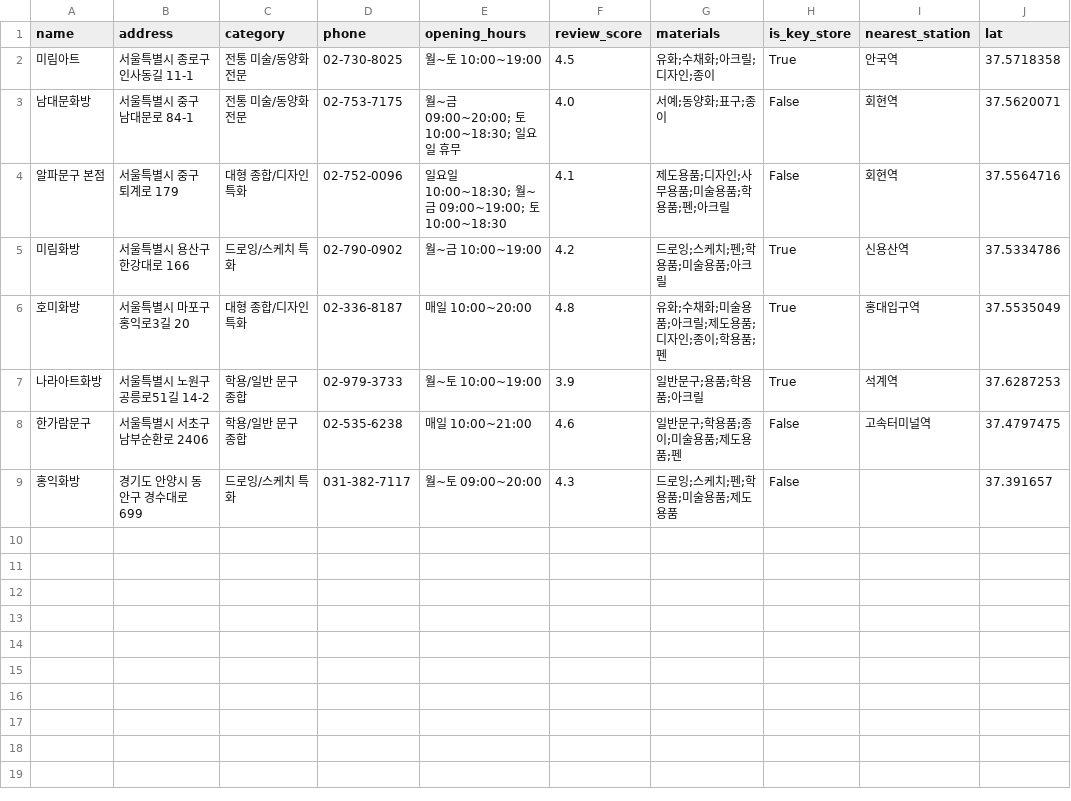
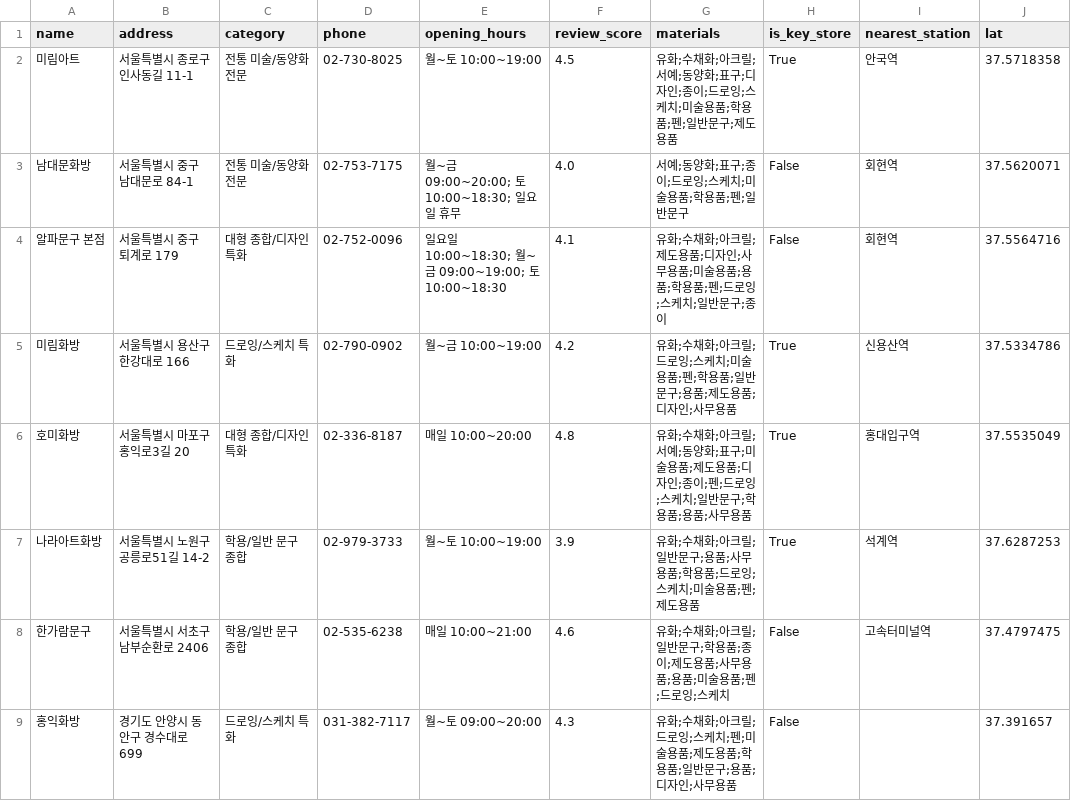
Before and after one commit to skku1398-bot/Art_Store_App_Project, a CSV file: final_ranked_art_stores.csv, drawn as a sheet; only a part is shown; the diff names each change by its address in the sheet, - before the commit and + after, or states it on an @@ line.

Commit message:
Update final_ranked_art_stores.csv

```diff
--- a/final_ranked_art_stores.csv
+++ b/final_ranked_art_stores.csv
-G2 (materials): 유화;수채화;아크릴;디자인;종이
+G2 (materials): 유화;수채화;아크릴;서예;동양화;표구;디자인;종이;드로잉;스케치;미술용품;학용품;펜;일반문구;제도용품
-G3 (materials): 서예;동양화;표구;종이
+G3 (materials): 서예;동양화;표구;종이;드로잉;스케치;미술용품;학용품;펜;일반문구
-G4 (materials): 제도용품;디자인;사무용품;미술용품;학용품;펜;아크릴
+G4 (materials): 유화;수채화;아크릴;제도용품;디자인;사무용품;미술용품;용품;학용품;펜;드로잉;스케치;일반문구;종이
-G5 (materials): 드로잉;스케치;펜;학용품;미술용품;아크릴
+G5 (materials): 유화;수채화;아크릴;드로잉;스케치;미술용품;펜;학용품;일반문구;용품;제도용품;디자인;사무용품
-G6 (materials): …수채화;미술용품;아크릴;제도용품;디자인;종이;학용품;펜
+G6 (materials): …수채화;아크릴;서예;동양화;표구;미술용품;제도용품;디자인;종이;펜;드로잉;스케치;일반문구;학용품;용품;사무용품
-G7 (materials): 일반문구;용품;학용품;아크릴
+G7 (materials): 유화;수채화;아크릴;일반문구;용품;사무용품;학용품;드로잉;스케치;미술용품;펜;제도용품
-G8 (materials): 일반문구;학용품;종이;미술용품;제도용품;펜
+G8 (materials): 유화;수채화;아크릴;일반문구;학용품;종이;제도용품;사무용품;용품;미술용품;펜;드로잉;스케치
-G9 (materials): 드로잉;스케치;펜;학용품;미술용품;제도용품
+G9 (materials): 유화;수채화;아크릴;드로잉;스케치;펜;미술용품;제도용품;학용품;일반문구;용품;디자인;사무용품
```
